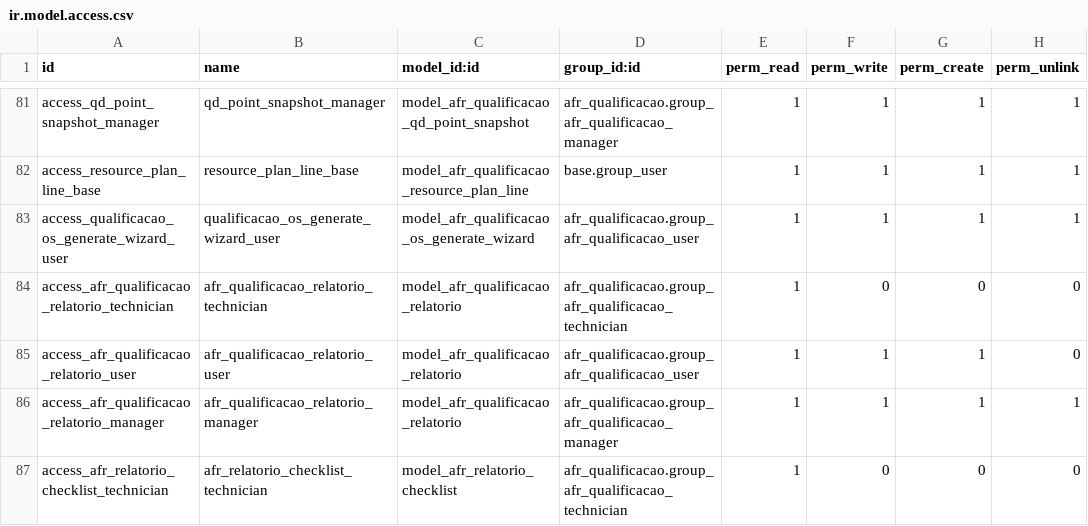
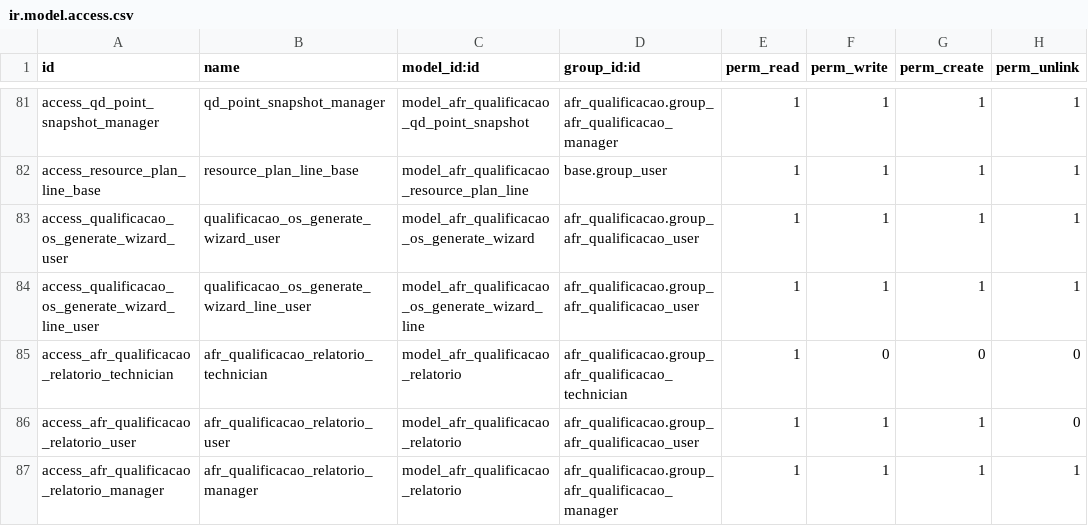
Before and after one commit to afonsorcarvalho/afr_qualificacao, a CSV file: security/ir.model.access.csv, drawn as a sheet; only a part is shown, gaps mark what is left out; the shorter side is filled out with more unchanged rows.

```diff
--- a/security/ir.model.access.csv
+++ b/security/ir.model.access.csv
@@ -83,2 +83,3 @@ access_resource_plan_line_base,resource_plan_line_base,model_afr_qualificacao_re
 access_qualificacao_os_generate_wizard_user,qualificacao_os_generate_wizard_user,model_afr_qualificacao_os_generate_wizard,afr_qualificacao.group_afr_qualificacao_user,1,1,1,1
+access_qualificacao_os_generate_wizard_line_user,qualificacao_os_generate_wizard_line_user,model_afr_qualificacao_os_generate_wizard_line,afr_qualificacao.group_afr_qualificacao_user,1,1,1,1
 access_afr_qualificacao_relatorio_technician,afr_qualificacao_relatorio_technician,model_afr_qualificacao_relatorio,afr_qualificacao.group_afr_qualificacao_technician,1,0,0,0
```
Also changed, not shown: 6 other files.
